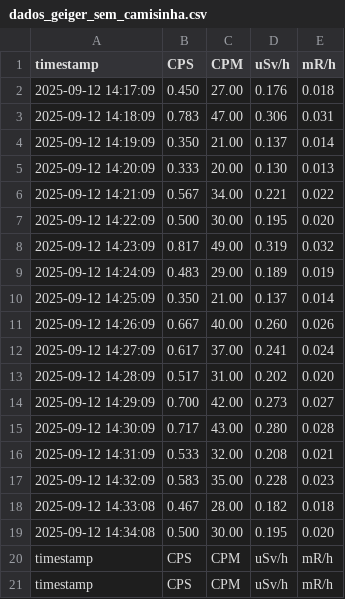
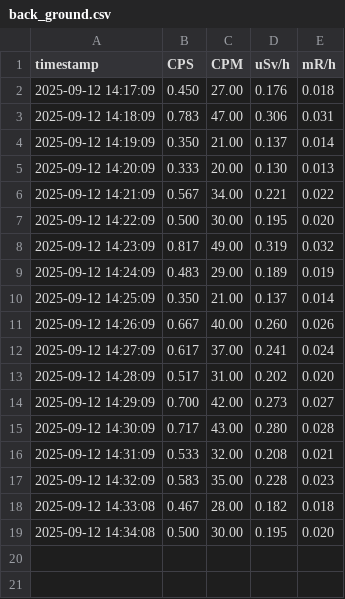
Before and after one commit to Nicholasnas/IC---Geiger-Muller-Detector, a CSV file: back_ground.csv (was dados_geiger_sem_camisinha.csv), drawn as a sheet.

```diff
--- a/dados_geiger_sem_camisinha.csv
+++ b/back_ground.csv
@@ -19,3 +19 @@ timestamp,CPS,CPM,uSv/h,mR/h
 2025-09-12 14:34:08,0.500,30.00,0.195,0.020
-timestamp,CPS,CPM,uSv/h,mR/h
-timestamp,CPS,CPM,uSv/h,mR/h
```
Also changed, not shown: 7 other files.
